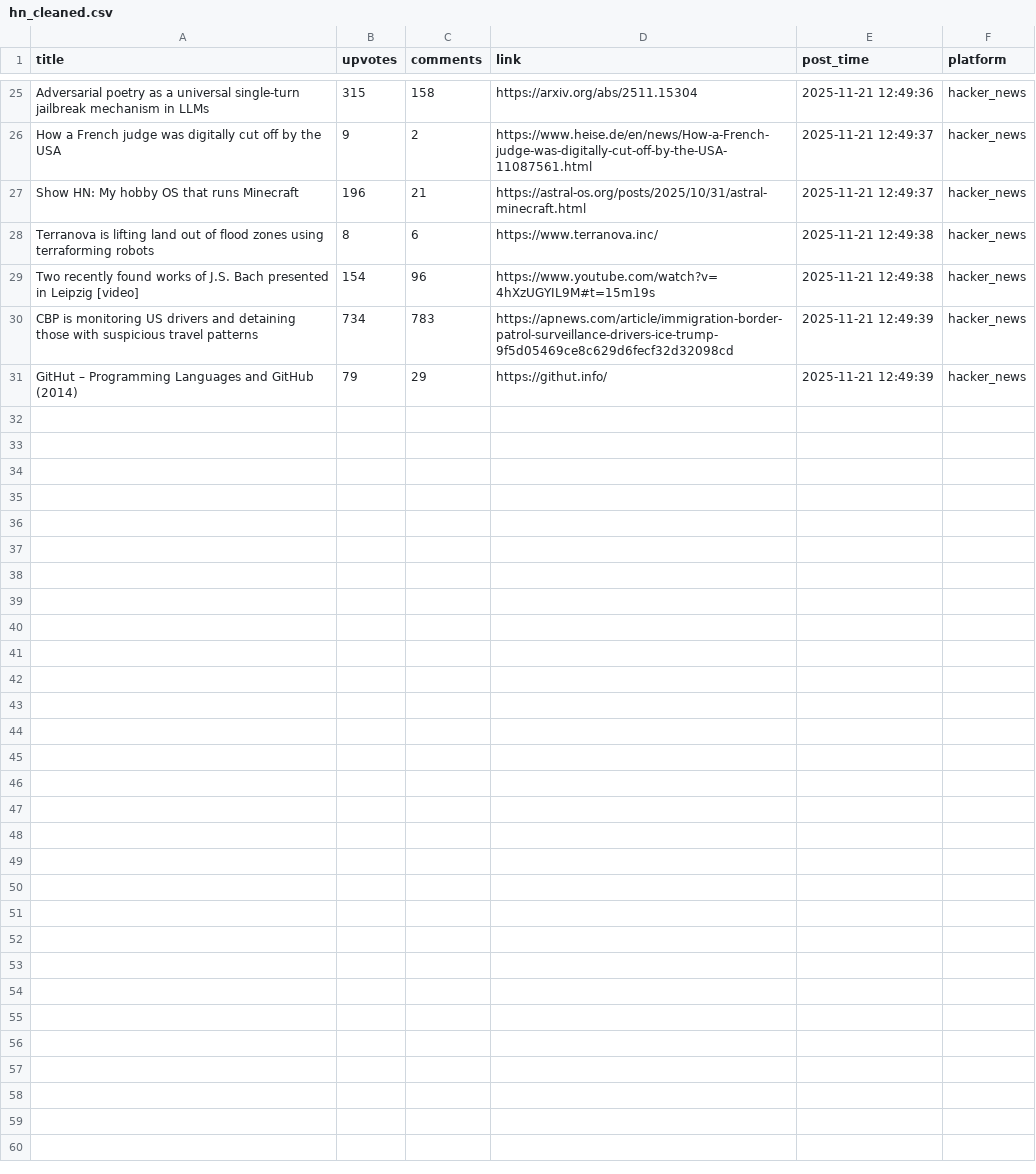
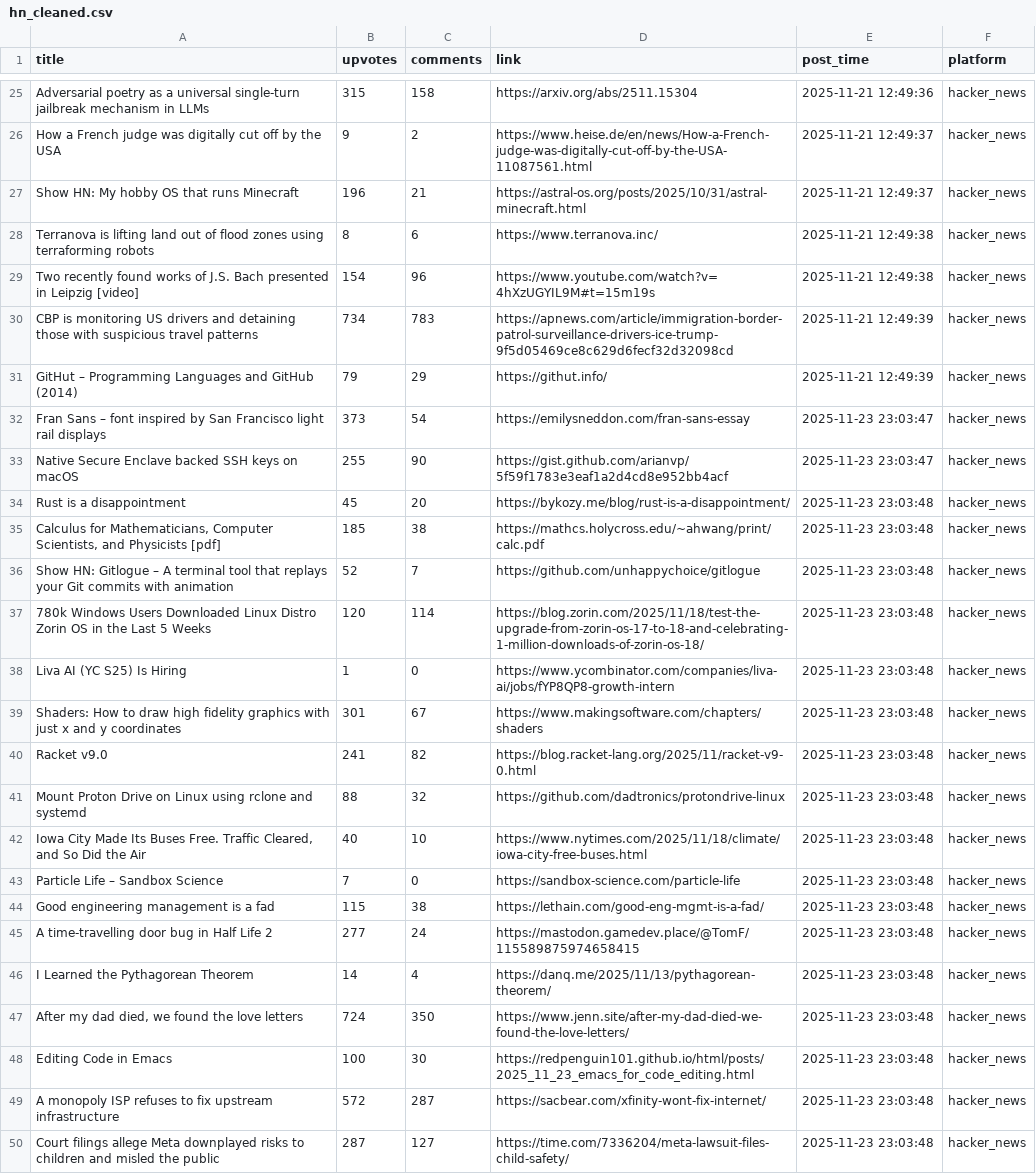
Before and after one commit to codemmaann/web-scrapping-project, a CSV file: clean_data/hn_cleaned.csv, drawn as a sheet; only a part is shown, gaps mark what is left out; the diff covers the shown part only.

```diff
--- a/clean_data/hn_cleaned.csv
+++ b/clean_data/hn_cleaned.csv
@@ -31 +31,20 @@ CBP is monitoring US drivers and detaining those with suspicious travel patterns
 GitHut – Programming Languages and GitHub (2014),79,29,https://githut.info/,2025-11-21 12:49:39,hacker_news
+Fran Sans – font inspired by San Francisco light rail displays,373,54,https://emilysneddon.com/fran-sans-essay,2025-11-23 23:03:47,hacker_news
+Native Secure Enclave backed SSH keys on macOS,255,90,https://gist.github.com/arianvp/5f59f1783e3eaf1a2d4cd8e952bb4acf,2025-11-23 23:03:47,hacker_news
+Rust is a disappointment,45,20,https://bykozy.me/blog/rust-is-a-disappointment/,2025-11-23 23:03:48,hacker_news
+"Calculus for Mathematicians, Computer Scientists, and Physicists [pdf]",185,38,https://mathcs.holycross.edu/~ahwang/print/calc.pdf,2025-11-23 23:03:48,hacker_news
+Show HN: Gitlogue – A terminal tool that replays your Git commits with animation,52,7,https://github.com/unhappychoice/gitlogue,2025-11-23 23:03:48,hacker_news
+780k Windows Users Downloaded Linux Distro Zorin OS in the Last 5 Weeks,120,114,https://blog.zorin.com/2025/11/18/test-the-upgrade-from-zorin-os-17-to-18-and-celebrating-1-million-downloads-of-zorin-os-18/,2025-11-23 23:03:48,hacker_news
+Liva AI (YC S25) Is Hiring,1,0,https://www.ycombinator.com/companies/liva-ai/jobs/fYP8QP8-growth-intern,2025-11-23 23:03:48,hacker_news
+Shaders: How to draw high fidelity graphics with just x and y coordinates,301,67,https://www.makingsoftware.com/chapters/shaders,2025-11-23 23:03:48,hacker_news
+Racket v9.0,241,82,https://blog.racket-lang.org/2025/11/racket-v9-0.html,2025-11-23 23:03:48,hacker_news
+Mount Proton Drive on Linux using rclone and systemd,88,32,https://github.com/dadtronics/protondrive-linux,2025-11-23 23:03:48,hacker_news
+"Iowa City Made Its Buses Free. Traffic Cleared, and So Did the Air",40,10,https://www.nytimes.com/2025/11/18/climate/iowa-city-free-buses.html,2025-11-23 23:03:48,hacker_news
+Particle Life – Sandbox Science,7,0,https://sandbox-science.com/particle-life,2025-11-23 23:03:48,hacker_news
+Good engineering management is a fad,115,38,https://lethain.com/good-eng-mgmt-is-a-fad/,2025-11-23 23:03:48,hacker_news
+A time-travelling door bug in Half Life 2,277,24,https://mastodon.gamedev.place/@TomF/115589875974658415,2025-11-23 23:03:48,hacker_news
+I Learned the Pythagorean Theorem,14,4,https://danq.me/2025/11/13/pythagorean-theorem/,2025-11-23 23:03:48,hacker_news
+"After my dad died, we found the love letters",724,350,https://www.jenn.site/after-my-dad-died-we-found-the-love-letters/,2025-11-23 23:03:48,hacker_news
+Editing Code in Emacs,100,30,https://redpenguin101.github.io/html/posts/2025_11_23_emacs_for_code_editing.html,2025-11-23 23:03:48,hacker_news
+A monopoly ISP refuses to fix upstream infrastructure,572,287,https://sacbear.com/xfinity-wont-fix-internet/,2025-11-23 23:03:48,hacker_news
+Court filings allege Meta downplayed risks to children and misled the public,287,127,https://time.com/7336204/meta-lawsuit-files-child-safety/,2025-11-23 23:03:48,hacker_news
```
Also changed, not shown: 11 added rows elsewhere in this file, 1 other file.
